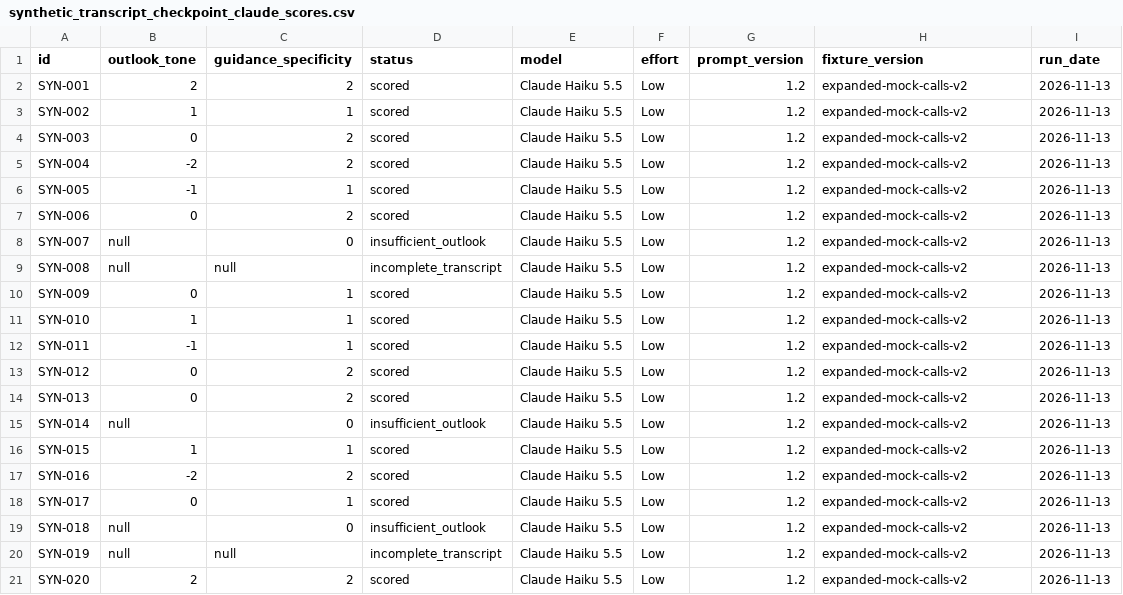
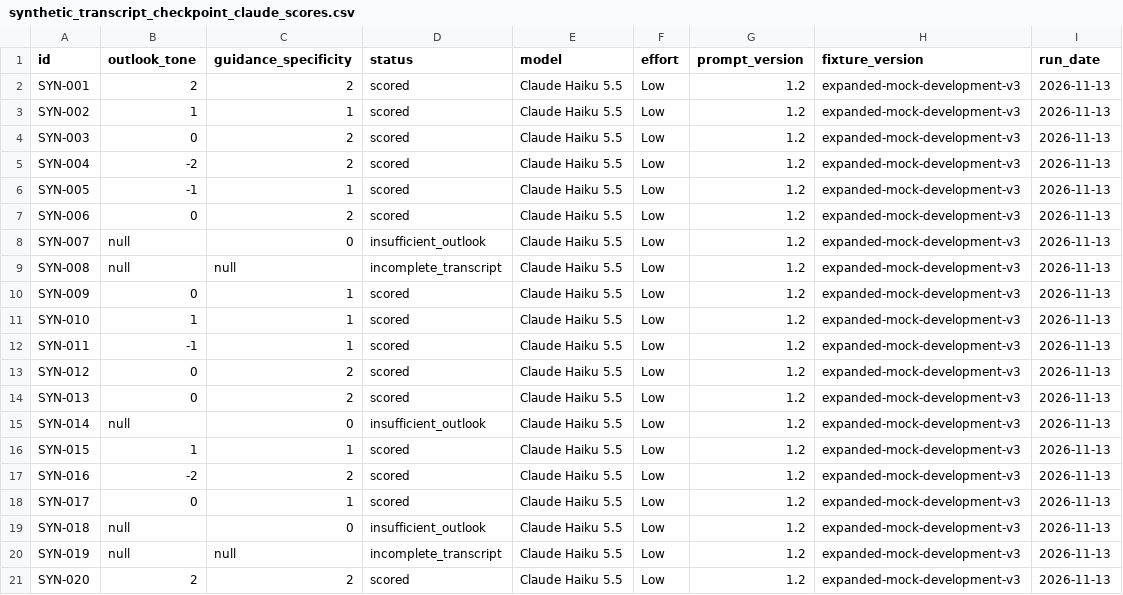
Before and after one commit to gum327/magic, a CSV file: inputs/synthetic_transcript_checkpoint_claude_scores.csv, drawn as a sheet.

```diff
--- a/inputs/synthetic_transcript_checkpoint_claude_scores.csv
+++ b/inputs/synthetic_transcript_checkpoint_claude_scores.csv
@@ -1,21 +1,21 @@
 id,outlook_tone,guidance_specificity,status,model,effort,prompt_version,fixture_version,run_date
-SYN-001,2,2,scored,Claude Haiku 5.5,Low,1.2,expanded-mock-calls-v2,2026-11-13
-SYN-002,1,1,scored,Claude Haiku 5.5,Low,1.2,expanded-mock-calls-v2,2026-11-13
-SYN-003,0,2,scored,Claude Haiku 5.5,Low,1.2,expanded-mock-calls-v2,2026-11-13
-SYN-004,-2,2,scored,Claude Haiku 5.5,Low,1.2,expanded-mock-calls-v2,2026-11-13
-SYN-005,-1,1,scored,Claude Haiku 5.5,Low,1.2,expanded-mock-calls-v2,2026-11-13
-SYN-006,0,2,scored,Claude Haiku 5.5,Low,1.2,expanded-mock-calls-v2,2026-11-13
-SYN-007,null,0,insufficient_outlook,Claude Haiku 5.5,Low,1.2,expanded-mock-calls-v2,2026-11-13
-SYN-008,null,null,incomplete_transcript,Claude Haiku 5.5,Low,1.2,expanded-mock-calls-v2,2026-11-13
-SYN-009,0,1,scored,Claude Haiku 5.5,Low,1.2,expanded-mock-calls-v2,2026-11-13
-SYN-010,1,1,scored,Claude Haiku 5.5,Low,1.2,expanded-mock-calls-v2,2026-11-13
-SYN-011,-1,1,scored,Claude Haiku 5.5,Low,1.2,expanded-mock-calls-v2,2026-11-13
-SYN-012,0,2,scored,Claude Haiku 5.5,Low,1.2,expanded-mock-calls-v2,2026-11-13
-SYN-013,0,2,scored,Claude Haiku 5.5,Low,1.2,expanded-mock-calls-v2,2026-11-13
-SYN-014,null,0,insufficient_outlook,Claude Haiku 5.5,Low,1.2,expanded-mock-calls-v2,2026-11-13
-SYN-015,1,1,scored,Claude Haiku 5.5,Low,1.2,expanded-mock-calls-v2,2026-11-13
-SYN-016,-2,2,scored,Claude Haiku 5.5,Low,1.2,expanded-mock-calls-v2,2026-11-13
-SYN-017,0,1,scored,Claude Haiku 5.5,Low,1.2,expanded-mock-calls-v2,2026-11-13
-SYN-018,null,0,insufficient_outlook,Claude Haiku 5.5,Low,1.2,expanded-mock-calls-v2,2026-11-13
-SYN-019,null,null,incomplete_transcript,Claude Haiku 5.5,Low,1.2,expanded-mock-calls-v2,2026-11-13
-SYN-020,2,2,scored,Claude Haiku 5.5,Low,1.2,expanded-mock-calls-v2,2026-11-13
+SYN-001,2,2,scored,Claude Haiku 5.5,Low,1.2,expanded-mock-development-v3,2026-11-13
+SYN-002,1,1,scored,Claude Haiku 5.5,Low,1.2,expanded-mock-development-v3,2026-11-13
+SYN-003,0,2,scored,Claude Haiku 5.5,Low,1.2,expanded-mock-development-v3,2026-11-13
+SYN-004,-2,2,scored,Claude Haiku 5.5,Low,1.2,expanded-mock-development-v3,2026-11-13
+SYN-005,-1,1,scored,Claude Haiku 5.5,Low,1.2,expanded-mock-development-v3,2026-11-13
+SYN-006,0,2,scored,Claude Haiku 5.5,Low,1.2,expanded-mock-development-v3,2026-11-13
+SYN-007,null,0,insufficient_outlook,Claude Haiku 5.5,Low,1.2,expanded-mock-development-v3,2026-11-13
+SYN-008,null,null,incomplete_transcript,Claude Haiku 5.5,Low,1.2,expanded-mock-development-v3,2026-11-13
+SYN-009,0,1,scored,Claude Haiku 5.5,Low,1.2,expanded-mock-development-v3,2026-11-13
+SYN-010,1,1,scored,Claude Haiku 5.5,Low,1.2,expanded-mock-development-v3,2026-11-13
+SYN-011,-1,1,scored,Claude Haiku 5.5,Low,1.2,expanded-mock-development-v3,2026-11-13
+SYN-012,0,2,scored,Claude Haiku 5.5,Low,1.2,expanded-mock-development-v3,2026-11-13
+SYN-013,0,2,scored,Claude Haiku 5.5,Low,1.2,expanded-mock-development-v3,2026-11-13
+SYN-014,null,0,insufficient_outlook,Claude Haiku 5.5,Low,1.2,expanded-mock-development-v3,2026-11-13
+SYN-015,1,1,scored,Claude Haiku 5.5,Low,1.2,expanded-mock-development-v3,2026-11-13
+SYN-016,-2,2,scored,Claude Haiku 5.5,Low,1.2,expanded-mock-development-v3,2026-11-13
+SYN-017,0,1,scored,Claude Haiku 5.5,Low,1.2,expanded-mock-development-v3,2026-11-13
+SYN-018,null,0,insufficient_outlook,Claude Haiku 5.5,Low,1.2,expanded-mock-development-v3,2026-11-13
+SYN-019,null,null,incomplete_transcript,Claude Haiku 5.5,Low,1.2,expanded-mock-development-v3,2026-11-13
+SYN-020,2,2,scored,Claude Haiku 5.5,Low,1.2,expanded-mock-development-v3,2026-11-13
```
Also changed, not shown: 18 other files.
